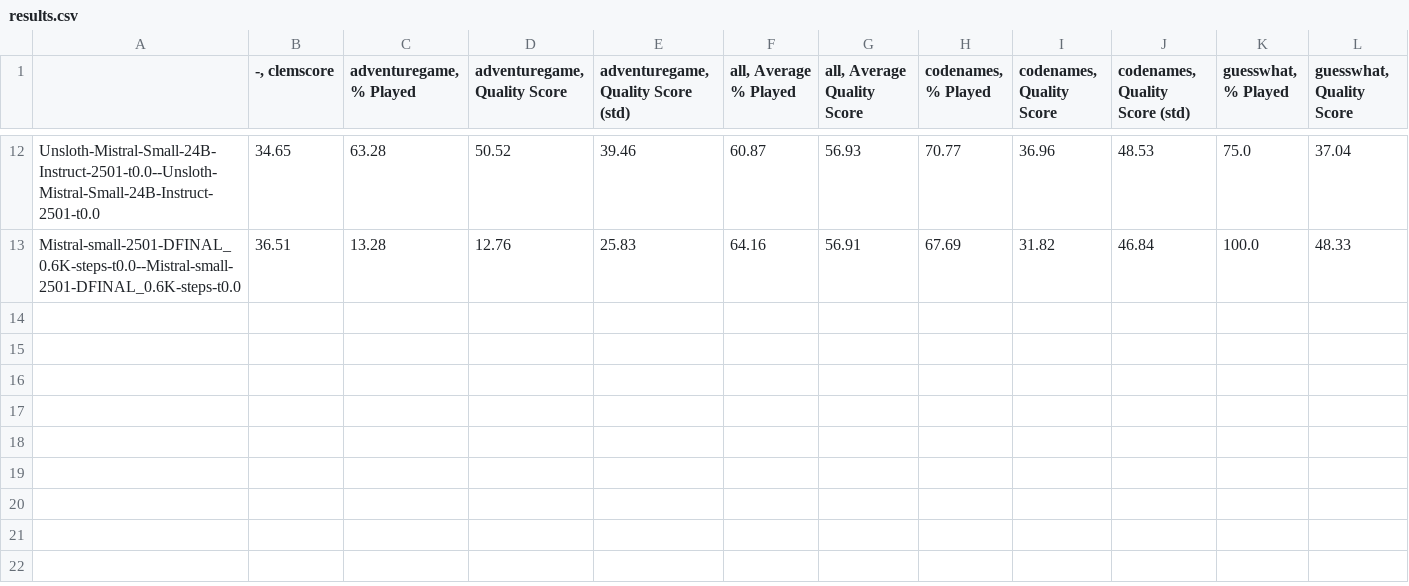
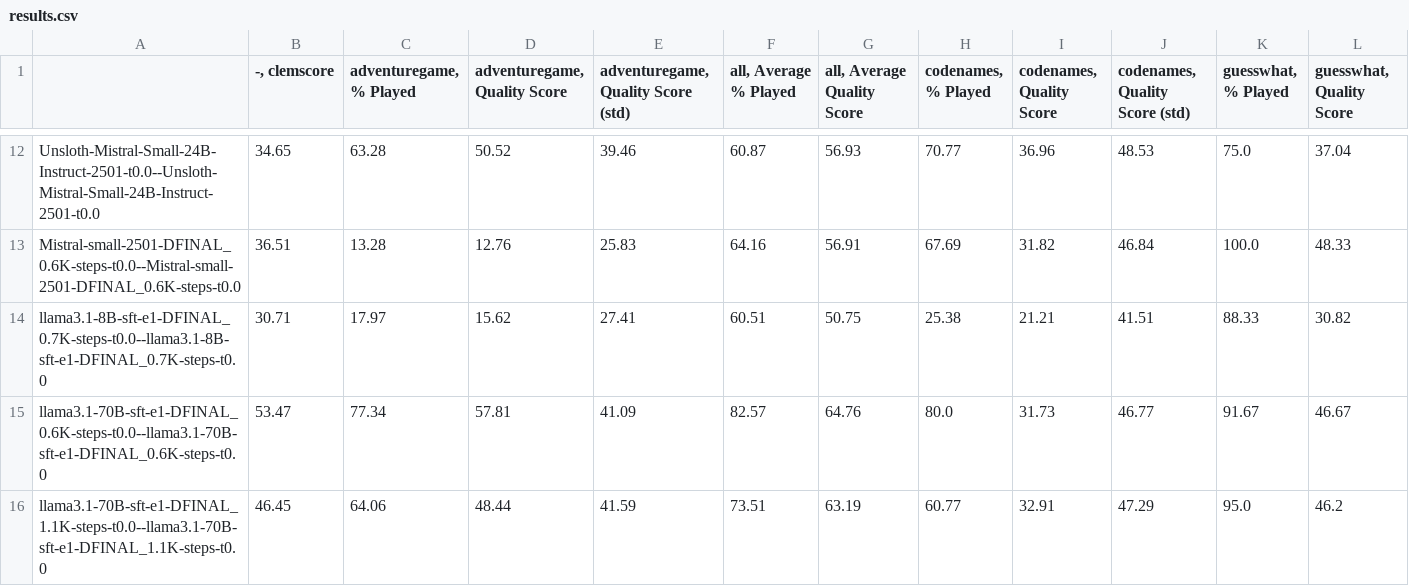
Before and after one commit to Antonia-Schmidt/clem-project_playpen, a CSV file: results/clembench_v2.0/results.csv, drawn as a sheet; only a part is shown, gaps mark what is left out; rows hold the shown columns only; the diff names each change by its address in the sheet, - before the commit and + after, or states it on an @@ line.

Commit message:
Add final model results with less steps

```diff
--- a/results/clembench_v2.0/results.csv
+++ b/results/clembench_v2.0/results.csv
+row 14: llama3.1-8B-sft-e1-DFINAL_0.7K-steps-t0.0--llama3.1-8B-sft-e1-DFINAL_0.7K-steps-t0.0 | 30.71 | 17.97 | 15.62 | 27.41 | 60.51 | 50.75 | 25.38 | 21.21 | 41.51 | 88.33 | 30.82
+row 15: llama3.1-70B-sft-e1-DFINAL_0.6K-steps-t0.0--llama3.1-70B-sft-e1-DFINAL_0.6K-steps-t0.0 | 53.47 | 77.34 | 57.81 | 41.09 | 82.57 | 64.76 | 80.0 | 31.73 | 46.77 | 91.67 | 46.67
+row 16: llama3.1-70B-sft-e1-DFINAL_1.1K-steps-t0.0--llama3.1-70B-sft-e1-DFINAL_1.1K-steps-t0.0 | 46.45 | 64.06 | 48.44 | 41.59 | 73.51 | 63.19 | 60.77 | 32.91 | 47.29 | 95.0 | 46.2
```
Also changed, not shown: results/results_tables/clembench_v2.0_full_results.csv.
